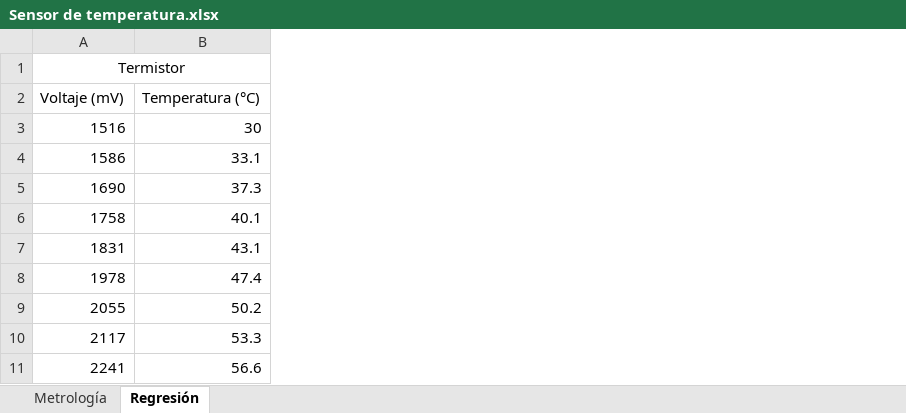
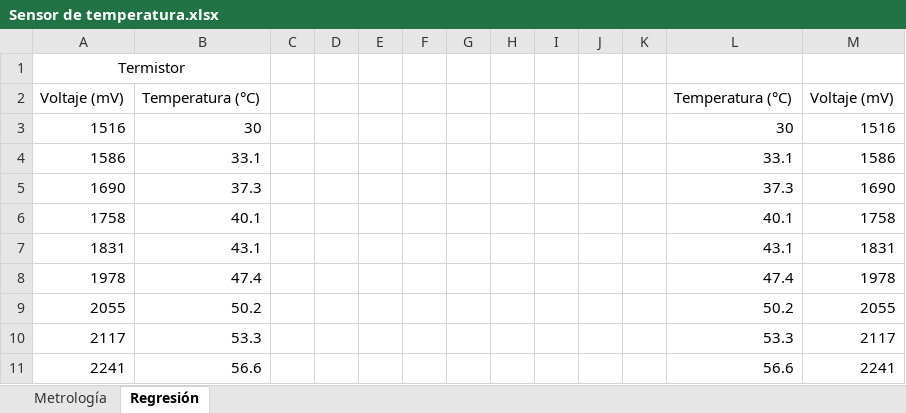
Before and after one commit to lduquefUnal/Intrumentacion-electronica, an Excel workbook: practica2/Sensor de temperatura.xlsx, sheet Regresión, drawn as a sheet; values as stored, in another font and other column widths than the file's, no borders; charts and pictures not drawn; the diff names each change by its address in the sheet, - before the commit and + after, or states it on an @@ line.

Commit message:
Excel

```diff
--- a/practica2/Sensor de temperatura.xlsx (sheet Regresión)
+++ b/practica2/Sensor de temperatura.xlsx (sheet Regresión)
+column C, empty
+column D, empty
+column E, empty
+column F, empty
+column G, empty
+column H, empty
+column I, empty
+column J, empty
+column K, empty
+column L, rows 2-11: Temperatura (°C) | 30 | 33.1 | 37.3 | 40.1 | 43.1 | 47.4 | 50.2 | 53.3 | 56.6
+column M, rows 2-11: Voltaje (mV) | 1516 | 1586 | 1690 | 1758 | 1831 | 1978 | 2055 | 2117 | 2241
```
Also changed, not shown: sheet Metrología, charts or pictures.
